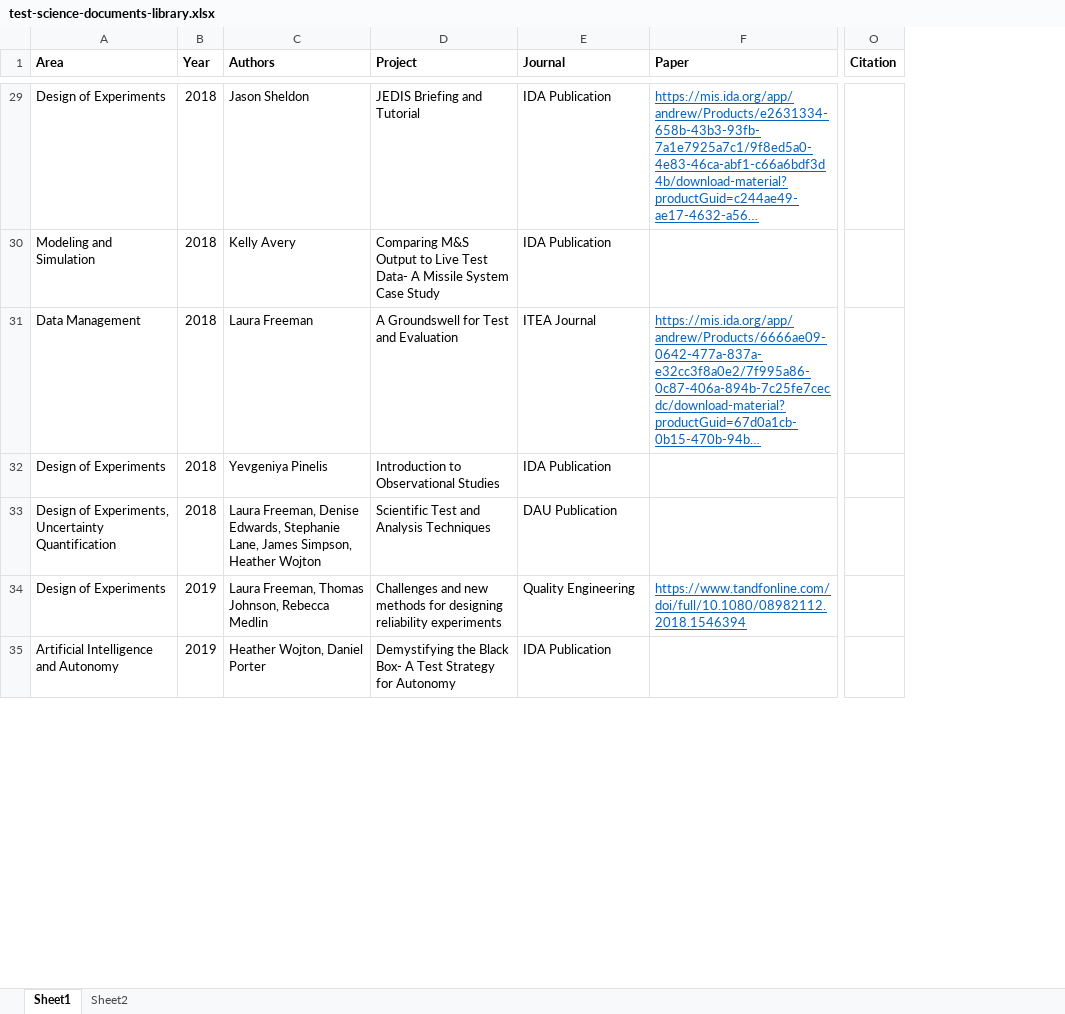
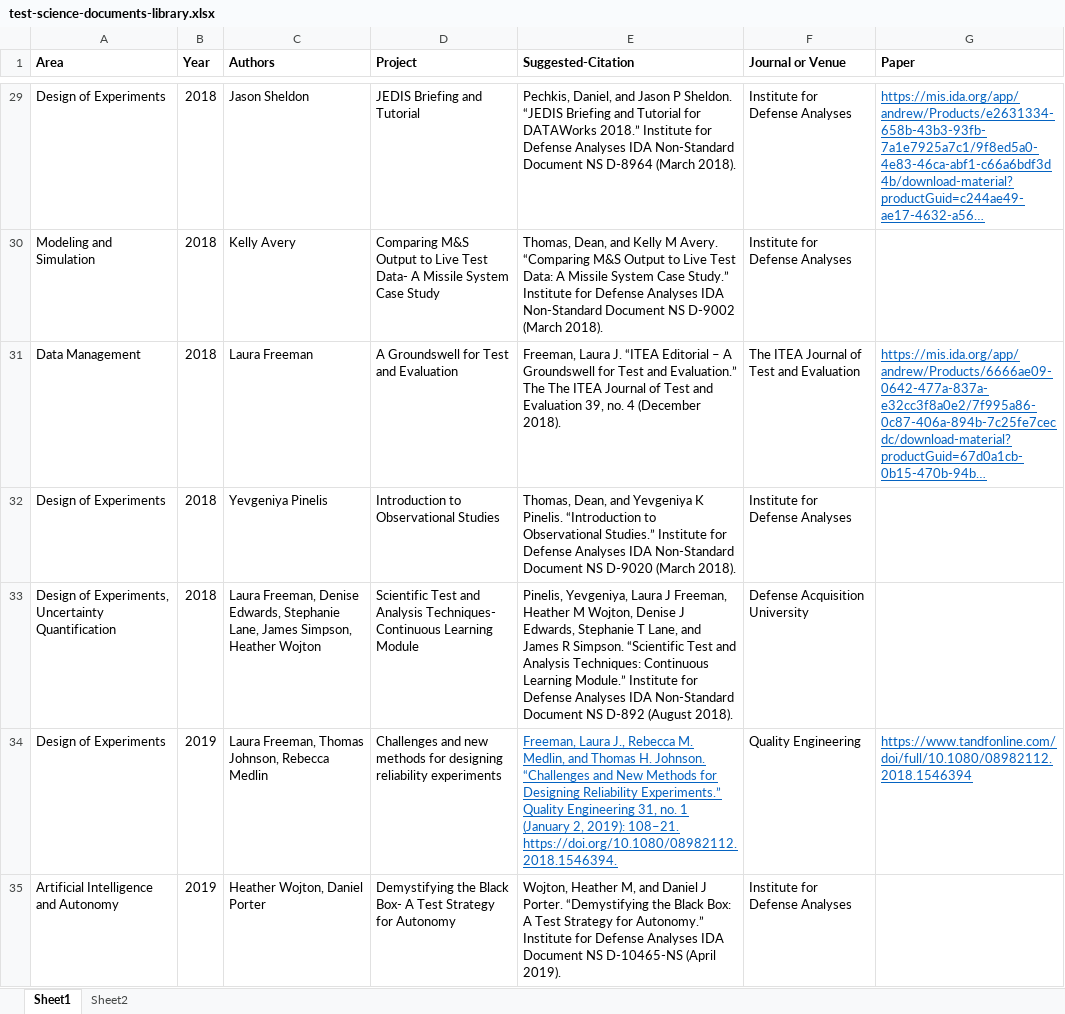
Before and after one commit to Test-Science/test-science-document-library, an Excel workbook: test-science-documents-library.xlsx, sheet Sheet1, drawn as a sheet; only a part is shown, gaps mark what is left out; long unchanged cells end in …; values as stored, in another font and other column widths than the file's, no borders; conditional formats not drawn; removed rows and columns are numbered as before the commit, all else as after; the diff covers the shown part only; the diff names each change by its address in the sheet, - before the commit and + after, or states it on an @@ line.

Commit message:
+ Suggested citations

```diff
--- a/test-science-documents-library.xlsx (sheet Sheet1)
+++ b/test-science-documents-library.xlsx (sheet Sheet1)
+column E (Suggested-Citation), rows 29-35: Pechkis, Daniel, and Jason P Sheldon. “JEDIS Briefing and Tutorial for DATAWorks 2018.” Institute for Defense Analyses IDA Non-Standard Document NS D-8964 (March 2018). | Thomas, Dean, and Kelly M Avery. “Comparing M&S Output to Live Test Data: A Missile System Case Study.” Institute for Defense Analyses IDA Non-Standard Document NS D-9002 (March 2018). | Freeman, Laura J. “ITEA Editorial – A Groundswell for Test and Evaluation.” The The ITEA Journal of Test and Evaluation 39, no. 4 (December 2018). | Thomas, Dean, and Yevgeniya K Pinelis. “Introduction to Observational Studies.” Institute for Defense Analyses IDA Non-Standard Document NS D-9020 (March 2018). | Pinelis, Yevgeniya, Laura J Freeman, Heather M Wojton, Denise J Edwards, Stephanie T Lane, and James R Simpson. “Scientific Test and Analysis Techniques: Continuous Learning Module.” Institute for Defense Analyses IDA Non-Standard Document NS D-892 (August 2018). | Freeman, Laura J., Rebecca M. Medlin, and Thomas H. Johnson. “Challenges and New Methods for Designing Reliability Experiments.” Quality Engineering 31, no. 1 (January 2, 2019): 108–21. https://doi.org/10.1080/08982112.2018.1546394. | Wojton, Heather M, and Daniel J Porter. “Demystifying the Black Box: A Test Strategy for Autonomy.” Institute for Defense Analyses IDA Document NS D-10465-NS (April 2019).
-column O (Citation), empty
-F1: Journal
+F1: Journal or Venue
-F29:F30 (Journal or Venue): IDA Publication
+F29:F30 (Journal or Venue): Institute for Defense Analyses
-F31 (Journal or Venue): ITEA Journal
+F31 (Journal or Venue): The ITEA Journal of Test and Evaluation
-F32 (Journal or Venue): IDA Publication
+F32 (Journal or Venue): Institute for Defense Analyses
-D33 (Project): …and Analysis Techniques
+D33 (Project): …and Analysis Techniques- Continuous Learning Module
-F33 (Journal or Venue): DAU Publication
+F33 (Journal or Venue): Defense Acquisition University
-F35 (Journal or Venue): IDA Publication
+F35 (Journal or Venue): Institute for Defense Analyses
```
Also changed, not shown: 2 added rows, 58 edited cells and cell formats elsewhere in this sheet, 4 other files.
